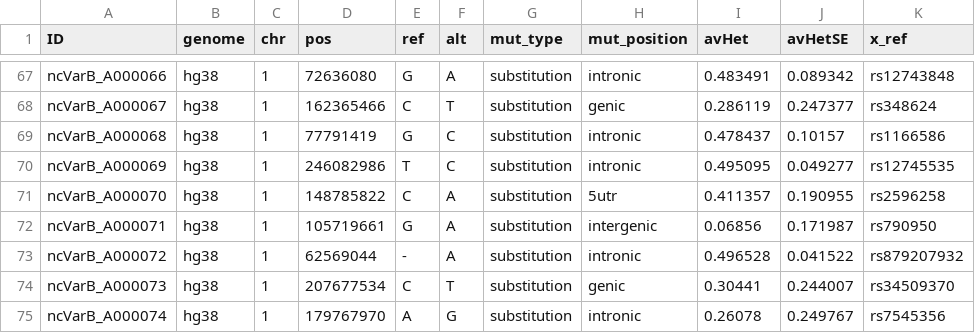
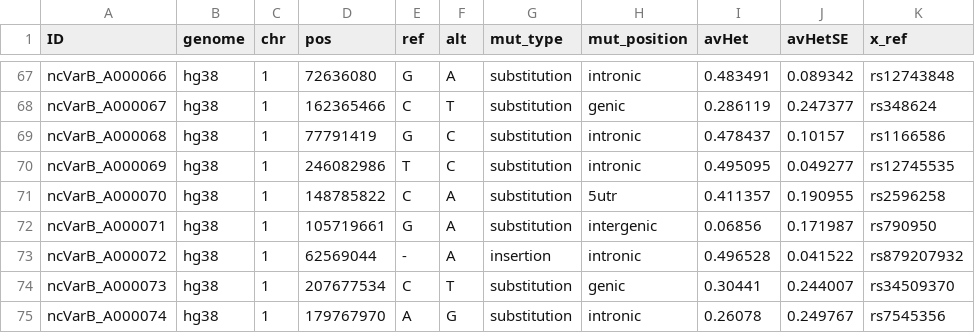
Before and after one commit to Gardner-BinfLab/ncVarDB, a CSV file: data/ncVar_benign.csv, drawn as a sheet; only a part is shown, gaps mark what is left out.

Commit message:
mut type sub to ins in benign

```diff
--- a/data/ncVar_benign.csv
+++ b/data/ncVar_benign.csv
@@ -72,3 +72,3 @@ ncVarB_A000070,hg38,1,148785822,C,A,substitution,5utr,0.411357,0.190955,rs259625
 ncVarB_A000071,hg38,1,105719661,G,A,substitution,intergenic,0.06856,0.171987,rs790950
-ncVarB_A000072,hg38,1,62569044,-,A,substitution,intronic,0.496528,0.041522,rs879207932
+ncVarB_A000072,hg38,1,62569044,-,A,insertion,intronic,0.496528,0.041522,rs879207932
 ncVarB_A000073,hg38,1,207677534,C,T,substitution,genic,0.30441,0.244007,rs34509370
```
Also changed, not shown: 1 other file.
